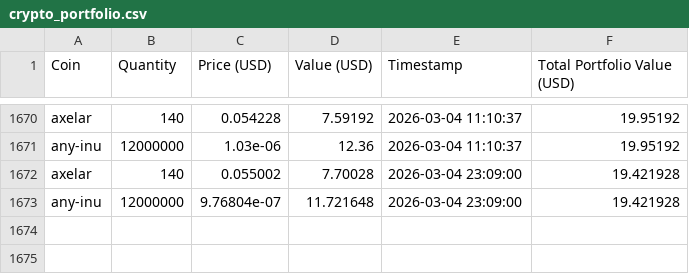
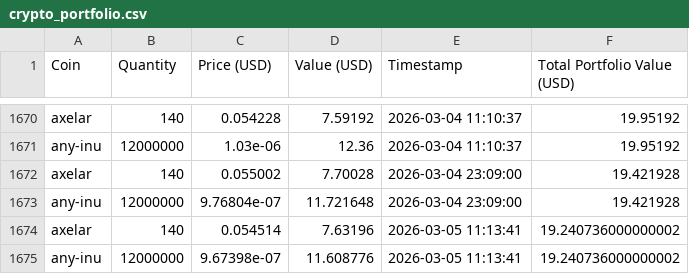
Before and after one commit to SebastianSkriver/Crypto-Tracker, a CSV file: crypto_portfolio.csv, drawn as a sheet; only a part is shown, gaps mark what is left out; the diff names each change by its address in the sheet, - before the commit and + after, or states it on an @@ line.

```diff
--- a/crypto_portfolio.csv
+++ b/crypto_portfolio.csv
+row 1674: axelar | 140 | 0.054514 | 7.63196 | 2026-03-05 11:13:41 | 19.240736000000002
+row 1675: any-inu | 12000000 | 9.67398e-07 | 11.608776 | 2026-03-05 11:13:41 | 19.240736000000002
```
